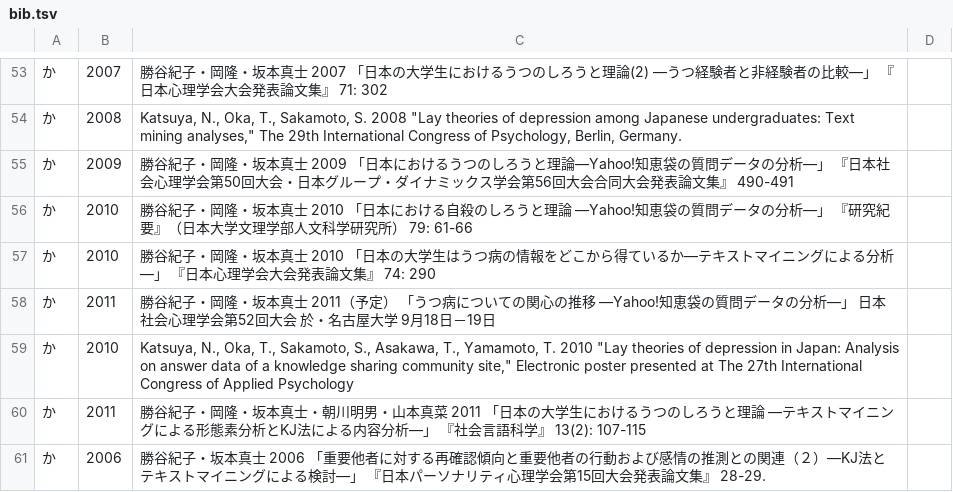
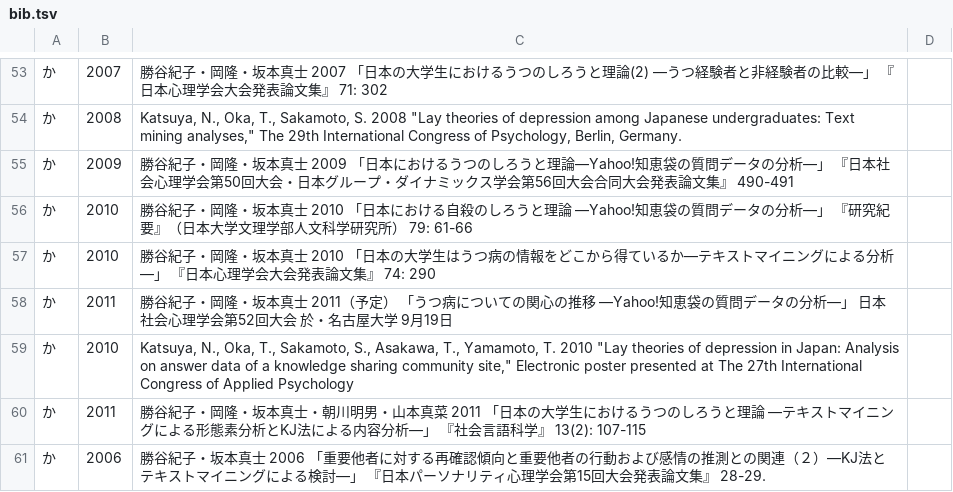
Before and after one commit to ko-ichi-h/khcoder, a TSV file: core/memo/bib.tsv, drawn as a sheet; only a part is shown, gaps mark what is left out.

```diff
--- a/core/memo/bib.tsv
+++ b/core/memo/bib.tsv
@@ -57,3 +57,3 @@
 か	2010	勝谷紀子・岡隆・坂本真士 2010 「日本の大学生はうつ病の情報をどこから得ているか―テキストマイニングによる分析―」 『日本心理学会大会発表論文集』 74: 290	
-か	2011	勝谷紀子・岡隆・坂本真士 2011（予定） 「うつ病についての関心の推移 ―Yahoo!知恵袋の質問データの分析―」 日本社会心理学会第52回大会 於・名古屋大学 9月18日－19日	
+か	2011	勝谷紀子・岡隆・坂本真士 2011（予定） 「うつ病についての関心の推移 ―Yahoo!知恵袋の質問データの分析―」 日本社会心理学会第52回大会 於・名古屋大学 9月19日	
 か	2010	Katsuya, N., Oka, T., Sakamoto, S., Asakawa, T., Yamamoto, T. 2010 "Lay theories of depression in Japan: Analysis on answer data of a knowledge sharing community site," Electronic poster presented at The 27th International Congress of Applied Psychology	
```
Also changed, not shown: 1 other file.
